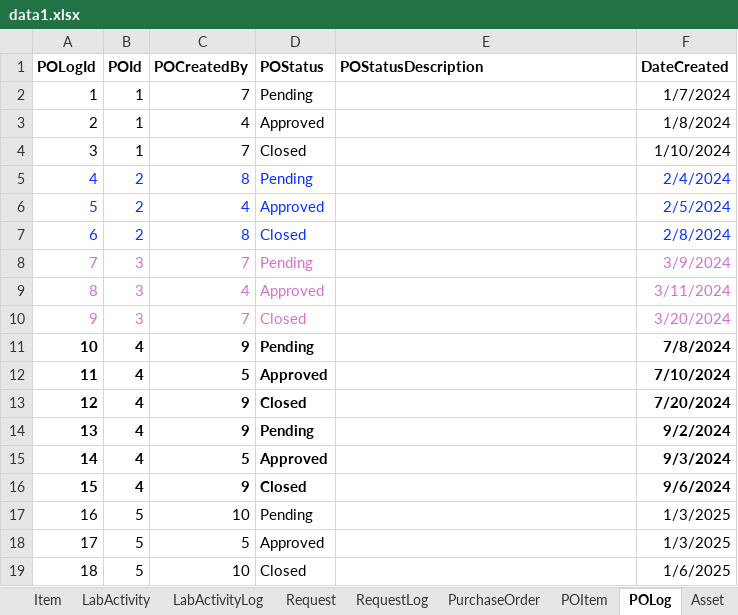
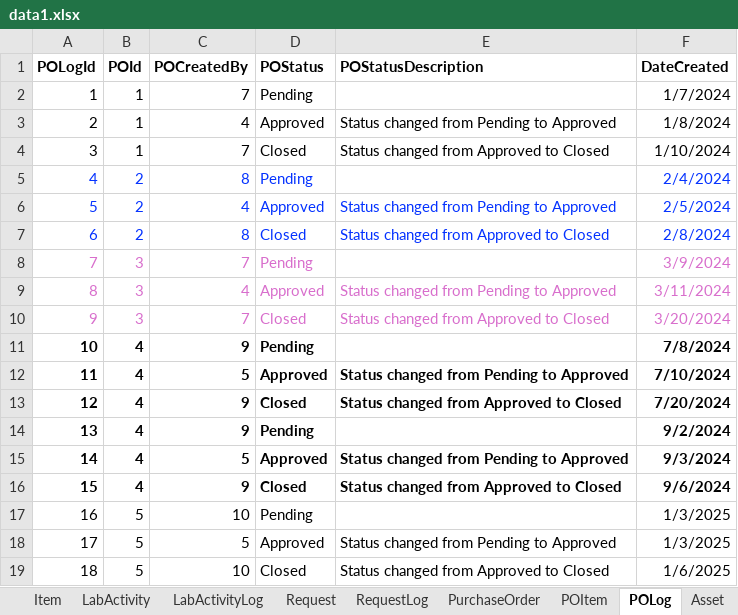
Before and after one commit to kartik-iitk/Asset-Management, an Excel workbook: data/data1.xlsx, sheet POLog, drawn as a sheet; values as stored, in another font and other column widths than the file's, no borders; the diff names each change by its address in the sheet, - before the commit and + after, or states it on an @@ line.

```diff
--- a/data/data1.xlsx (sheet POLog)
+++ b/data/data1.xlsx (sheet POLog)
-E3 (POStatusDescription): (empty)
+E3 (POStatusDescription): Status changed from Pending to Approved
-E4 (POStatusDescription): (empty)
+E4 (POStatusDescription): Status changed from Approved to Closed
-E6 (POStatusDescription): (empty)
+E6 (POStatusDescription): Status changed from Pending to Approved
-E7 (POStatusDescription): (empty)
+E7 (POStatusDescription): Status changed from Approved to Closed
-E9 (POStatusDescription): (empty)
+E9 (POStatusDescription): Status changed from Pending to Approved
-E10 (POStatusDescription): (empty)
+E10 (POStatusDescription): Status changed from Approved to Closed
-E12 (POStatusDescription): (empty)
+E12 (POStatusDescription): Status changed from Pending to Approved
-E13 (POStatusDescription): (empty)
+E13 (POStatusDescription): Status changed from Approved to Closed
-E15 (POStatusDescription): (empty)
+E15 (POStatusDescription): Status changed from Pending to Approved
-E16 (POStatusDescription): (empty)
+E16 (POStatusDescription): Status changed from Approved to Closed
-E18 (POStatusDescription): (empty)
+E18 (POStatusDescription): Status changed from Pending to Approved
-E19 (POStatusDescription): (empty)
+E19 (POStatusDescription): Status changed from Approved to Closed
```
Also changed, not shown: sheet RequestLog, sheet AssetTransactionLog, sheet ActivityItemTransaction, sheet Request, sheet Asset, sheet LabLog, 3 more sheets, 17 other files.
